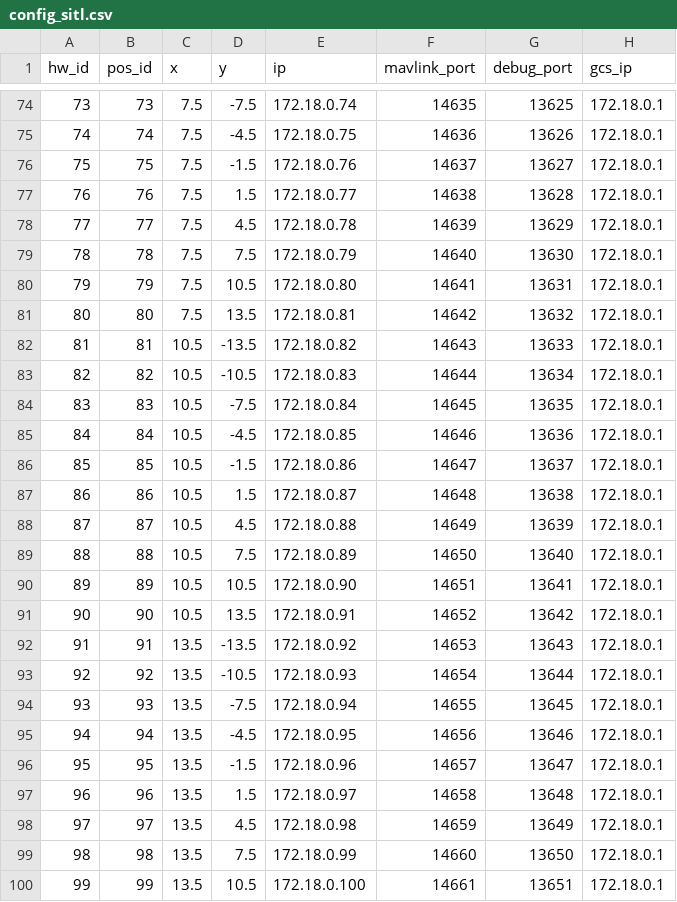
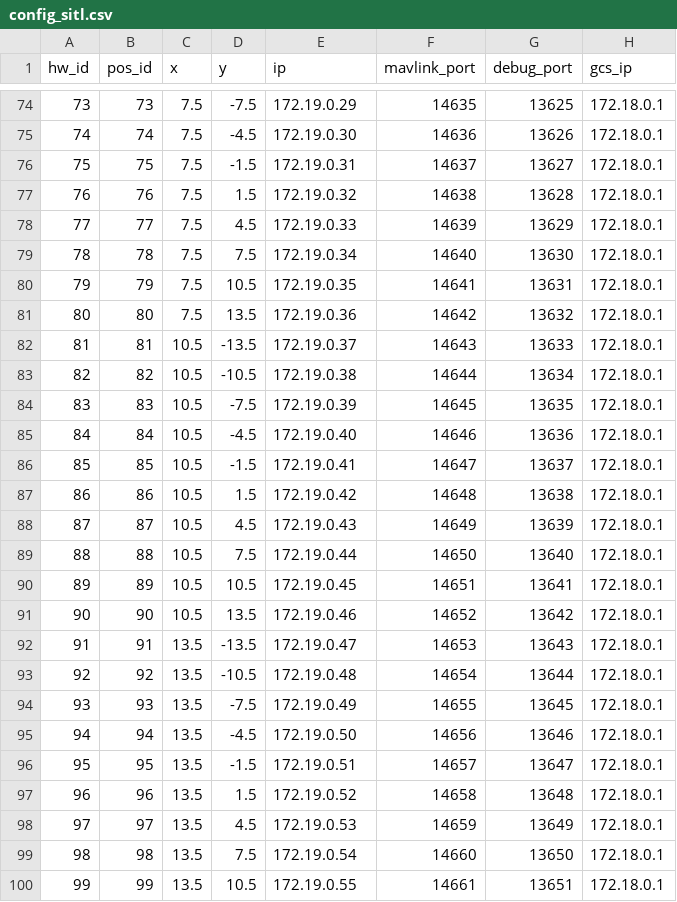
Before and after one commit to alireza787b/mavsdk_drone_show, a CSV file: config_sitl.csv, drawn as a sheet; only a part is shown, gaps mark what is left out; the diff covers the shown part only.

```diff
--- a/config_sitl.csv
+++ b/config_sitl.csv
@@ -74,27 +74,27 @@ hw_id,pos_id,x,y,ip,mavlink_port,debug_port,gcs_ip
-73,73,7.5,-7.5,172.18.0.74,14635,13625,172.18.0.1
-74,74,7.5,-4.5,172.18.0.75,14636,13626,172.18.0.1
-75,75,7.5,-1.5,172.18.0.76,14637,13627,172.18.0.1
-76,76,7.5,1.5,172.18.0.77,14638,13628,172.18.0.1
-77,77,7.5,4.5,172.18.0.78,14639,13629,172.18.0.1
-78,78,7.5,7.5,172.18.0.79,14640,13630,172.18.0.1
-79,79,7.5,10.5,172.18.0.80,14641,13631,172.18.0.1
-80,80,7.5,13.5,172.18.0.81,14642,13632,172.18.0.1
-81,81,10.5,-13.5,172.18.0.82,14643,13633,172.18.0.1
-82,82,10.5,-10.5,172.18.0.83,14644,13634,172.18.0.1
-83,83,10.5,-7.5,172.18.0.84,14645,13635,172.18.0.1
-84,84,10.5,-4.5,172.18.0.85,14646,13636,172.18.0.1
-85,85,10.5,-1.5,172.18.0.86,14647,13637,172.18.0.1
-86,86,10.5,1.5,172.18.0.87,14648,13638,172.18.0.1
-87,87,10.5,4.5,172.18.0.88,14649,13639,172.18.0.1
-88,88,10.5,7.5,172.18.0.89,14650,13640,172.18.0.1
-89,89,10.5,10.5,172.18.0.90,14651,13641,172.18.0.1
-90,90,10.5,13.5,172.18.0.91,14652,13642,172.18.0.1
-91,91,13.5,-13.5,172.18.0.92,14653,13643,172.18.0.1
-92,92,13.5,-10.5,172.18.0.93,14654,13644,172.18.0.1
-93,93,13.5,-7.5,172.18.0.94,14655,13645,172.18.0.1
-94,94,13.5,-4.5,172.18.0.95,14656,13646,172.18.0.1
-95,95,13.5,-1.5,172.18.0.96,14657,13647,172.18.0.1
-96,96,13.5,1.5,172.18.0.97,14658,13648,172.18.0.1
-97,97,13.5,4.5,172.18.0.98,14659,13649,172.18.0.1
-98,98,13.5,7.5,172.18.0.99,14660,13650,172.18.0.1
-99,99,13.5,10.5,172.18.0.100,14661,13651,172.18.0.1
+73,73,7.5,-7.5,172.19.0.29,14635,13625,172.18.0.1
+74,74,7.5,-4.5,172.19.0.30,14636,13626,172.18.0.1
+75,75,7.5,-1.5,172.19.0.31,14637,13627,172.18.0.1
+76,76,7.5,1.5,172.19.0.32,14638,13628,172.18.0.1
+77,77,7.5,4.5,172.19.0.33,14639,13629,172.18.0.1
+78,78,7.5,7.5,172.19.0.34,14640,13630,172.18.0.1
+79,79,7.5,10.5,172.19.0.35,14641,13631,172.18.0.1
+80,80,7.5,13.5,172.19.0.36,14642,13632,172.18.0.1
+81,81,10.5,-13.5,172.19.0.37,14643,13633,172.18.0.1
+82,82,10.5,-10.5,172.19.0.38,14644,13634,172.18.0.1
+83,83,10.5,-7.5,172.19.0.39,14645,13635,172.18.0.1
+84,84,10.5,-4.5,172.19.0.40,14646,13636,172.18.0.1
+85,85,10.5,-1.5,172.19.0.41,14647,13637,172.18.0.1
+86,86,10.5,1.5,172.19.0.42,14648,13638,172.18.0.1
+87,87,10.5,4.5,172.19.0.43,14649,13639,172.18.0.1
+88,88,10.5,7.5,172.19.0.44,14650,13640,172.18.0.1
+89,89,10.5,10.5,172.19.0.45,14651,13641,172.18.0.1
+90,90,10.5,13.5,172.19.0.46,14652,13642,172.18.0.1
+91,91,13.5,-13.5,172.19.0.47,14653,13643,172.18.0.1
+92,92,13.5,-10.5,172.19.0.48,14654,13644,172.18.0.1
+93,93,13.5,-7.5,172.19.0.49,14655,13645,172.18.0.1
+94,94,13.5,-4.5,172.19.0.50,14656,13646,172.18.0.1
+95,95,13.5,-1.5,172.19.0.51,14657,13647,172.18.0.1
+96,96,13.5,1.5,172.19.0.52,14658,13648,172.18.0.1
+97,97,13.5,4.5,172.19.0.53,14659,13649,172.18.0.1
+98,98,13.5,7.5,172.19.0.54,14660,13650,172.18.0.1
+99,99,13.5,10.5,172.19.0.55,14661,13651,172.18.0.1
```
Also changed, not shown: 28 edited cells elsewhere in this file, resources/config_100_two_vps_docker.csv, swarm_sitl.csv, 4 other files.
